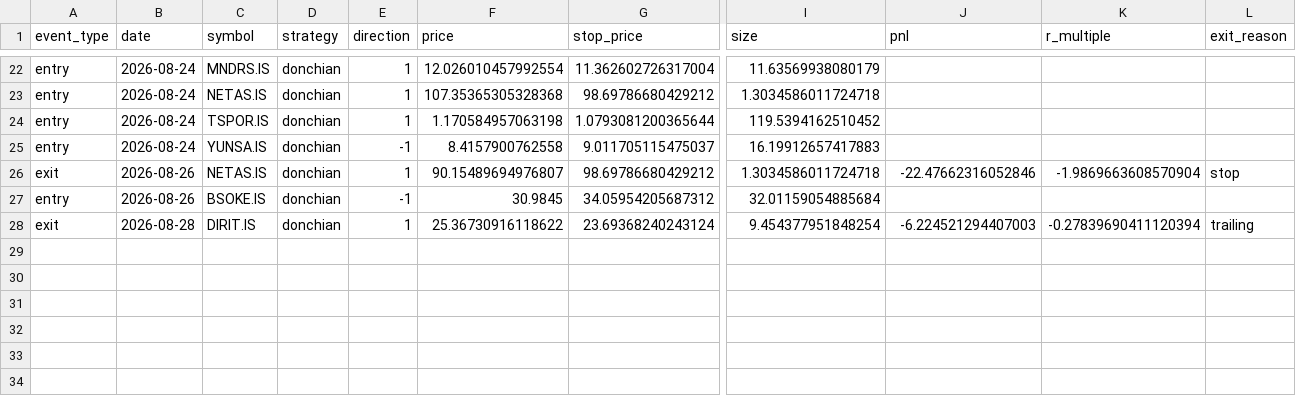
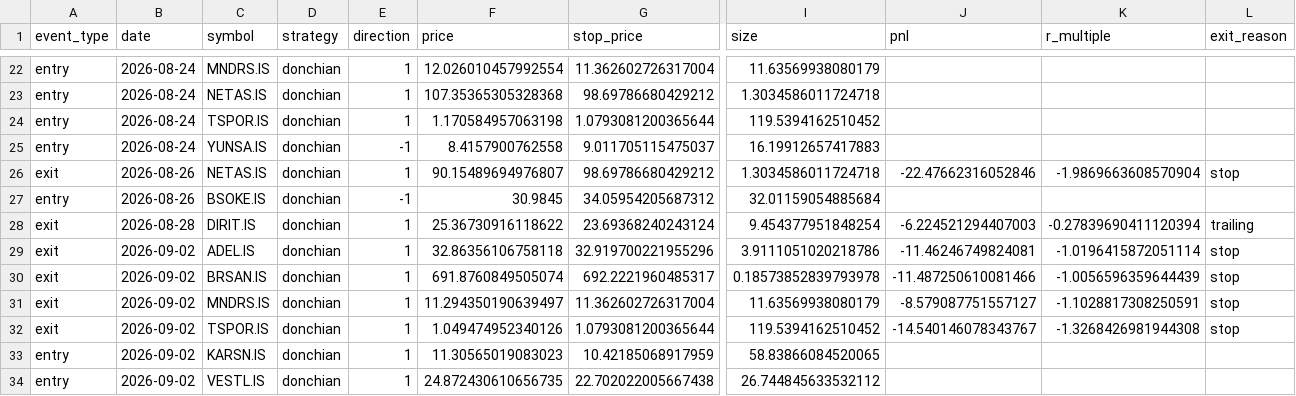
Before and after one commit to osmanacarr/trading-system, a CSV file: paper_trading/logs/trades.csv, drawn as a sheet; only a part is shown, gaps mark what is left out; rows hold the shown columns only; the diff names each change by its address in the sheet, - before the commit and + after, or states it on an @@ line.

```diff
--- a/paper_trading/logs/trades.csv
+++ b/paper_trading/logs/trades.csv
+row 29: exit | 2026-09-02 | ADEL.IS | donchian | 1 | 32.86356106758118 | 32.919700221955296 | 3.9111051020218786 | -11.46246749824081 | -1.0196415872051114 | stop
+row 30: exit | 2026-09-02 | BRSAN.IS | donchian | 1 | 691.8760849505074 | 692.2221960485317 | 0.18573852839793978 | -11.487250610081466 | -1.0056596359644439 | stop
+row 31: exit | 2026-09-02 | MNDRS.IS | donchian | 1 | 11.294350190639497 | 11.362602726317004 | 11.63569938080179 | -8.579087751557127 | -1.1028817308250591 | stop
+row 32: exit | 2026-09-02 | TSPOR.IS | donchian | 1 | 1.049474952340126 | 1.0793081200365644 | 119.5394162510452 | -14.540146078343767 | -1.3268426981944308 | stop
+row 33: entry | 2026-09-02 | KARSN.IS | donchian | 1 | 11.30565019083023 | 10.42185068917959 | 58.83866084520065
+row 34: entry | 2026-09-02 | VESTL.IS | donchian | 1 | 24.872430610656735 | 22.702022005667438 | 26.744845633532112
```
Also changed, not shown: paper_trading/logs/equity.csv, 6 other files.
